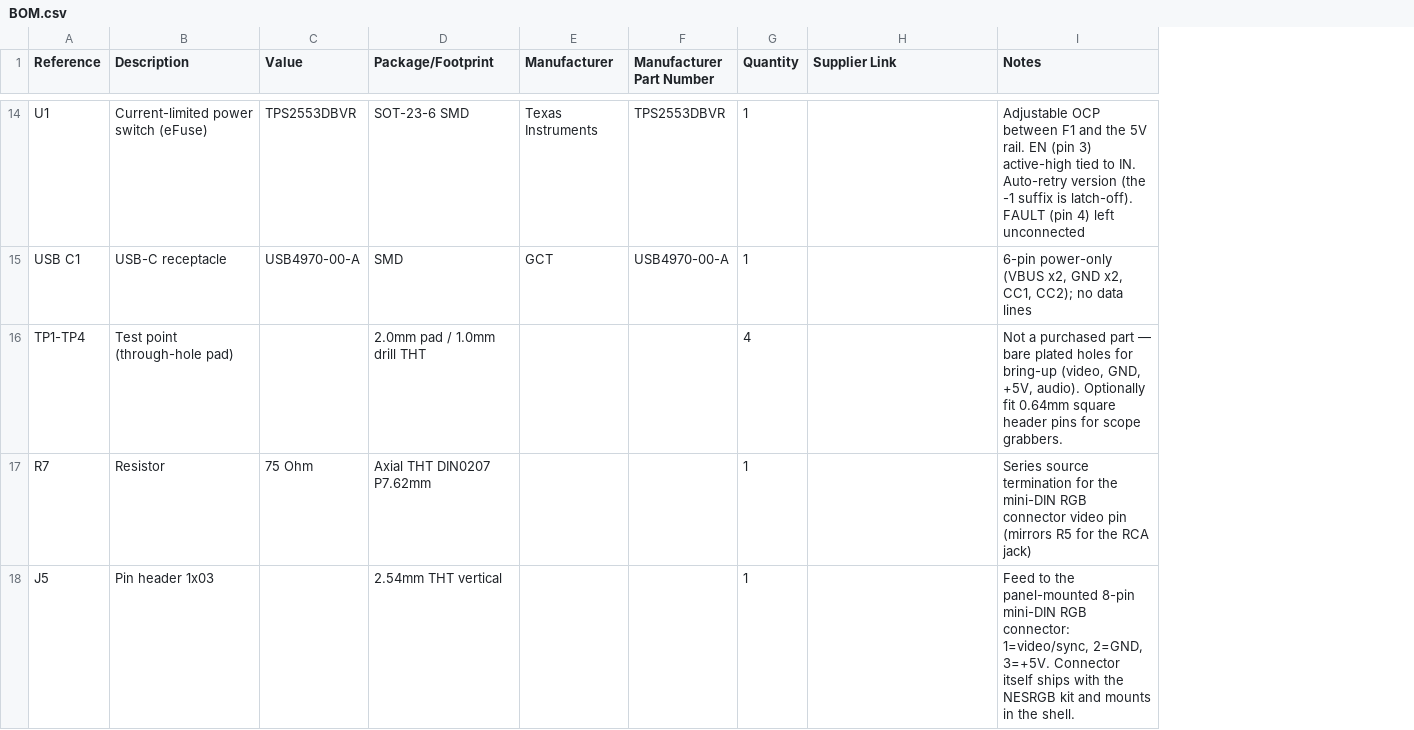
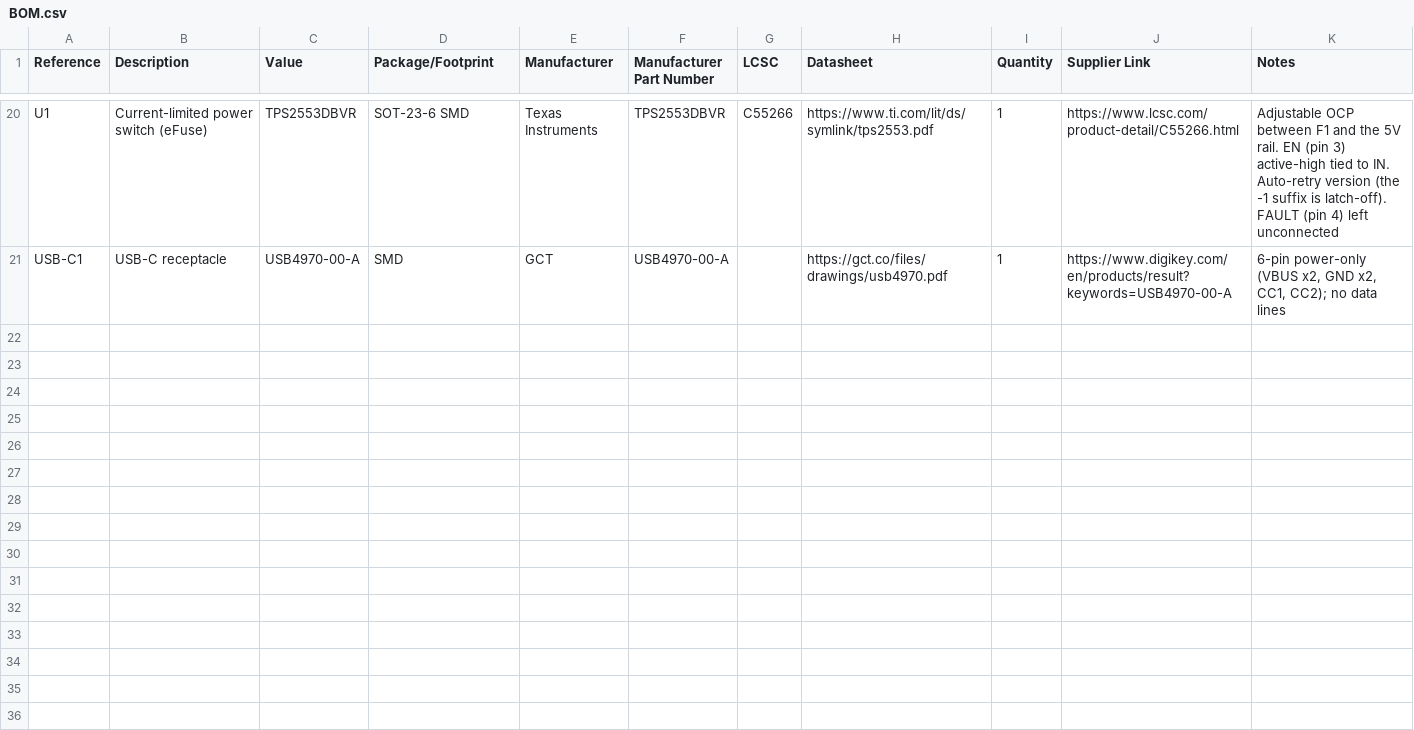
Before and after one commit to danielboston38/kirbysnewdream, a CSV file: BOM.csv, drawn as a sheet; only a part is shown, gaps mark what is left out; removed rows and columns are numbered as before the commit, all else as after; the diff covers the shown part only; the diff names each change by its address in the sheet, - before the commit and + after, or states it on an @@ line.

```diff
--- a/BOM.csv
+++ b/BOM.csv
+column G (LCSC), row 20: C55266
+column H (Datasheet), rows 20-21: https://www.ti.com/lit/ds/symlink/tps2553.pdf | https://gct.co/files/drawings/usb4970.pdf
-J20 (Supplier Link): (empty)
+J20 (Supplier Link): https://www.lcsc.com/product-detail/C55266.html
-A21 (Reference): USB C1
+A21 (Reference): USB-C1
-J21 (Supplier Link): (empty)
+J21 (Supplier Link): https://www.digikey.com/en/products/result?keywords=USB4970-00-A
-row 16: TP1-TP4 | Test point (through-hole pad) |  | 2.0mm pad / 1.0mm drill THT |  |  | 4 |  | Not a purchased part — bare plated holes for bring-up (video, GND, +5V, audio). Optionally fit 0.64mm square header pins for scope grabbers.
-row 17: R7 | Resistor | 75 Ohm | Axial THT DIN0207 P7.62mm |  |  | 1 |  | Series source termination for the mini-DIN RGB connector video pin (mirrors R5 for the RCA jack)
-row 18: J5 | Pin header 1x03 |  | 2.54mm THT vertical |  |  | 1 |  | Feed to the panel-mounted 8-pin mini-DIN RGB connector: 1=video/sync, 2=GND, 3=+5V. Connector itself ships with the NESRGB kit and mounts in the shell.
```
Also changed, not shown: 6 added rows and 27 edited cells elsewhere in this file, 5 other files.
